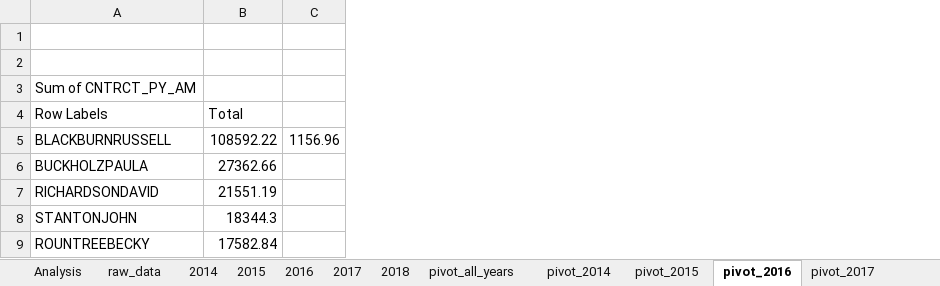
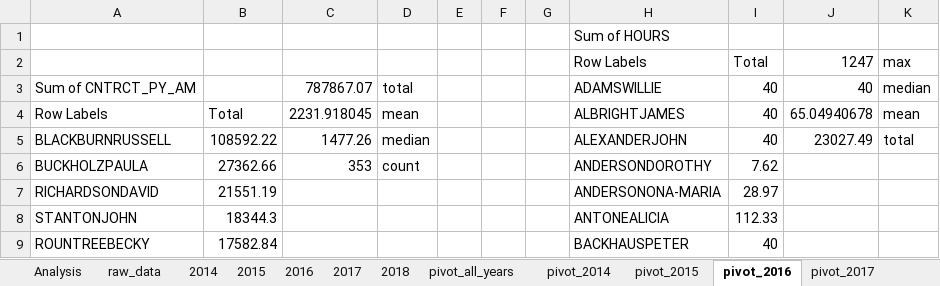
Before and after one commit to GainesvilleRay/buybacks, an Excel workbook: city.xlsx, sheet pivot_2016, drawn as a sheet; only a part is shown; values as stored, in another font and other column widths than the file's, no borders; removed rows and columns are numbered as before the commit, all else as after; the diff names each change by its address in the sheet, - before the commit and + after, or states it on an @@ line.

```diff
--- a/city.xlsx (sheet pivot_2016)
+++ b/city.xlsx (sheet pivot_2016)
-column C, row 5: 1156.96
+column C, rows 3-6: 787867.07 | 2231.918045 | 1477.26 | 353
+column D, rows 3-6: total | mean | median | count
+column E, empty
+column F, empty
+column G, empty
+column H, rows 1-9: Sum of HOURS | Row Labels | ADAMSWILLIE | ALBRIGHTJAMES | ALEXANDERJOHN | ANDERSONDOROTHY | ANDERSONONA-MARIA | ANTONEALICIA | BACKHAUSPETER
+column I, rows 2-9: Total | 40 | 40 | 40 | 7.62 | 28.97 | 112.33 | 40
+column J, rows 2-5: 1247 | 40 | 65.04940678 | 23027.49
+column K, rows 2-5: max | median | mean | total
-row 2: (empty)
+row 2:  |  |  |  |  |  |  | Row Labels | Total | 1247 | max
```
Also changed, not shown: sheet raw_data, sheet Analysis, sheet pivot_all_years, sheet pivot_2014, sheet pivot_2015, sheet pivot_2018, 1 more sheet, formulas that keep their value, county.xlsx, schools1417.xlsx.
